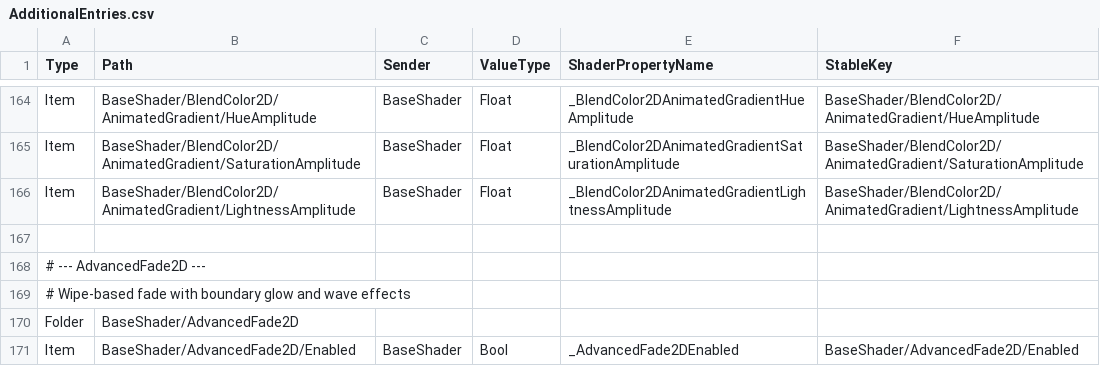
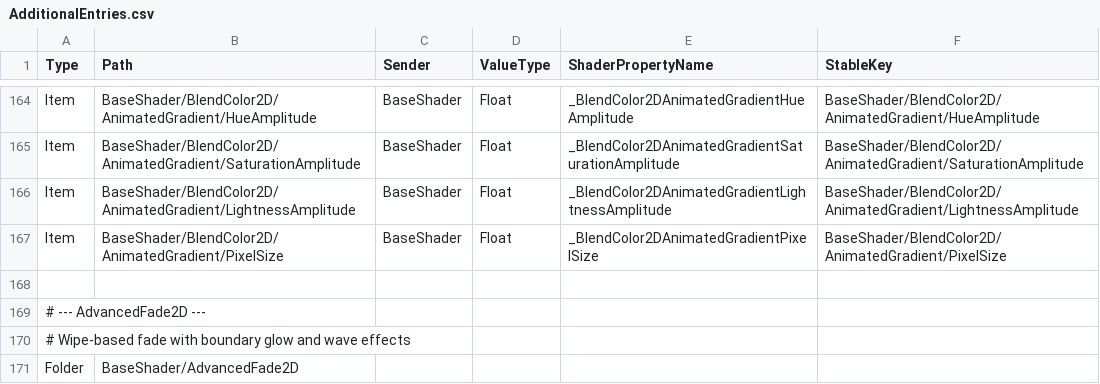
Before and after one commit to yuusyaisami/TinnosukeGameLib-legacy, a CSV file: Assets/GameLib/Script/Shader/Core/MaterialFx/CSV/AdditionalEntries.csv, drawn as a sheet; only a part is shown, gaps mark what is left out; the shorter side is filled out with more unchanged rows.

Commit message:
Update BaseShader MaterialFx pixelation

```diff
--- a/Assets/GameLib/Script/Shader/Core/MaterialFx/CSV/AdditionalEntries.csv
+++ b/Assets/GameLib/Script/Shader/Core/MaterialFx/CSV/AdditionalEntries.csv
@@ -166,2 +166,3 @@ Item,BaseShader/BlendColor2D/AnimatedGradient/SaturationAmplitude,BaseShader,Flo
 Item,BaseShader/BlendColor2D/AnimatedGradient/LightnessAmplitude,BaseShader,Float,_BlendColor2DAnimatedGradientLightnessAmplitude,BaseShader/BlendColor2D/AnimatedGradient/LightnessAmplitude,
+Item,BaseShader/BlendColor2D/AnimatedGradient/PixelSize,BaseShader,Float,_BlendColor2DAnimatedGradientPixelSize,BaseShader/BlendColor2D/AnimatedGradient/PixelSize,
 
```
Also changed, not shown: 9 other files.
